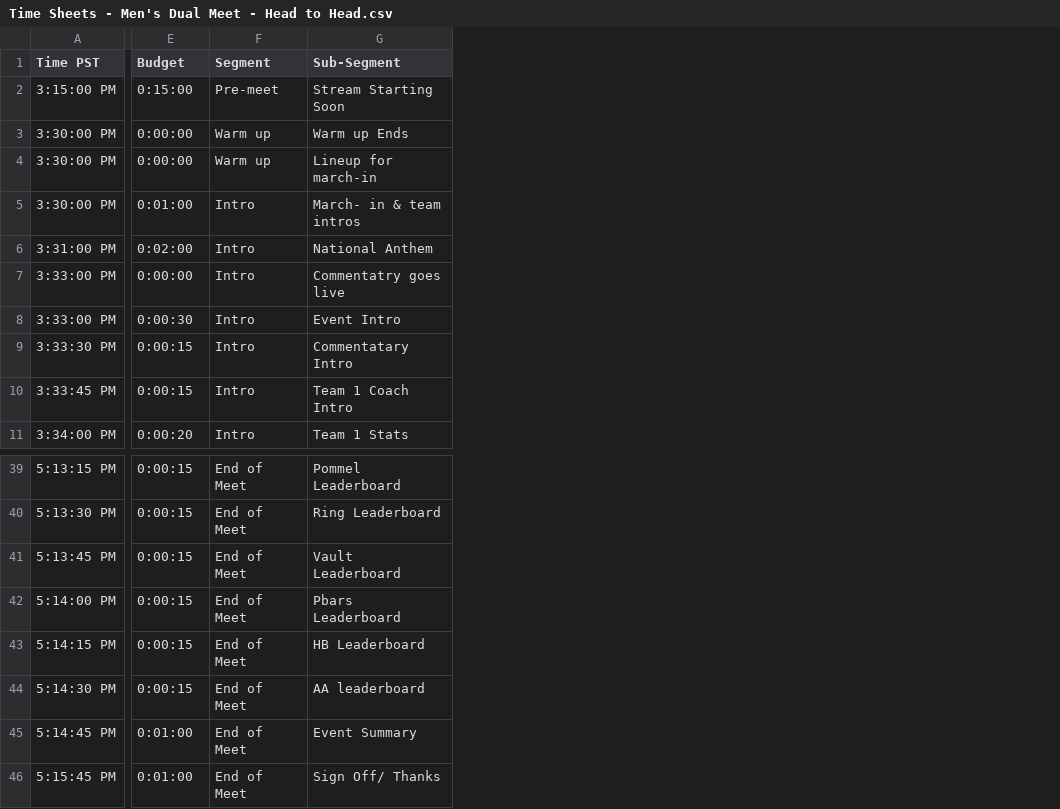
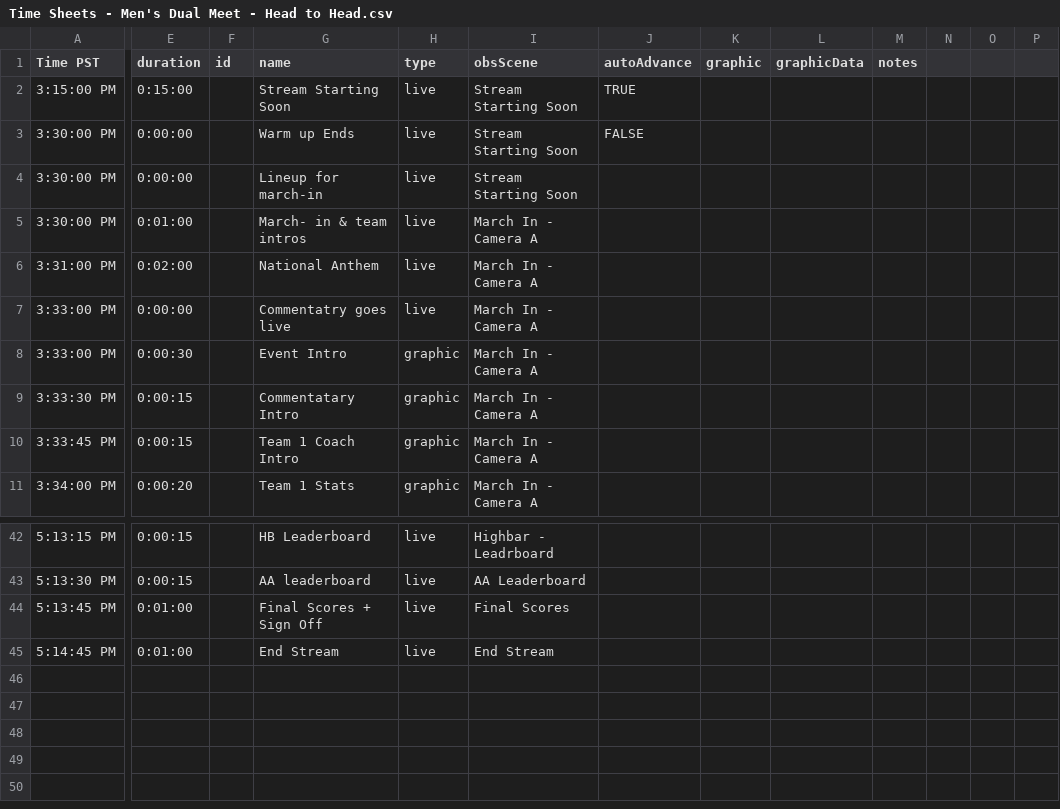
Before and after one commit to Isaac-Hammett/gymnastics-graphics, a CSV file: timesheets-imports/Time Sheets - Men's Dual Meet - Head to Head.csv, drawn as a sheet; only a part is shown, gaps mark what is left out; removed rows and columns are numbered as before the commit, all else as after; rows hold the shown columns only; the diff covers the shown part only; the diff names each change by its address in the sheet, - before the commit and + after, or states it on an @@ line.

```diff
--- a/timesheets-imports/Time Sheets - Men's Dual Meet - Head to Head.csv
+++ b/timesheets-imports/Time Sheets - Men's Dual Meet - Head to Head.csv
-column F (Segment), rows 2-11: Pre-meet | Warm up | Warm up | Intro | Intro | Intro | Intro | Intro | Intro | Intro; rows 39-41: all End of Meet; row 45: End of Meet
+column F (id), empty
+column H (type), rows 2-11: live | live | live | live | live | live | graphic | graphic | graphic | graphic; rows 42-45: all live
+column I (obsScene), rows 2-11: Stream Starting Soon | Stream Starting Soon | Stream Starting Soon | March In - Camera A | March In - Camera A | March In - Camera A | March In - Camera A | March In - Camera A | March In - Camera A | March In - Camera A; rows 42-45: Highbar - Leadrboard | AA Leaderboard | Final Scores | End Stream
+column J (autoAdvance), rows 2-3: TRUE | FALSE
+column K (graphic), empty
+column L (graphicData), empty
+column M (notes), empty
+column N, empty
+column O, empty
+column P, empty
-E1: Budget
+E1: duration
-G1: Sub-Segment
+G1: name
-G42 (name): Pommel Leaderboard
+G42 (name): HB Leaderboard
-G43 (name): Ring Leaderboard
+G43 (name): AA leaderboard
-E44 (duration): 0:00:15
+E44 (duration): 0:01:00
-G44 (name): Vault Leaderboard
+G44 (name): Final Scores + Sign Off
-row 42: 5:14:00 PM | 0:00:15 | End of Meet | Pbars Leaderboard
-row 43: 5:14:15 PM | 0:00:15 | End of Meet | HB Leaderboard
-row 44: 5:14:30 PM | 0:00:15 | End of Meet | AA leaderboard
-G45 (name): Event Summary
+G45 (name): End Stream
-row 46: 5:15:45 PM | 0:01:00 | End of Meet | Sign Off/ Thanks
```
Also changed, not shown: 3 added rows, 1 added column and 9 edited cells elsewhere in this file, 10 other files.
